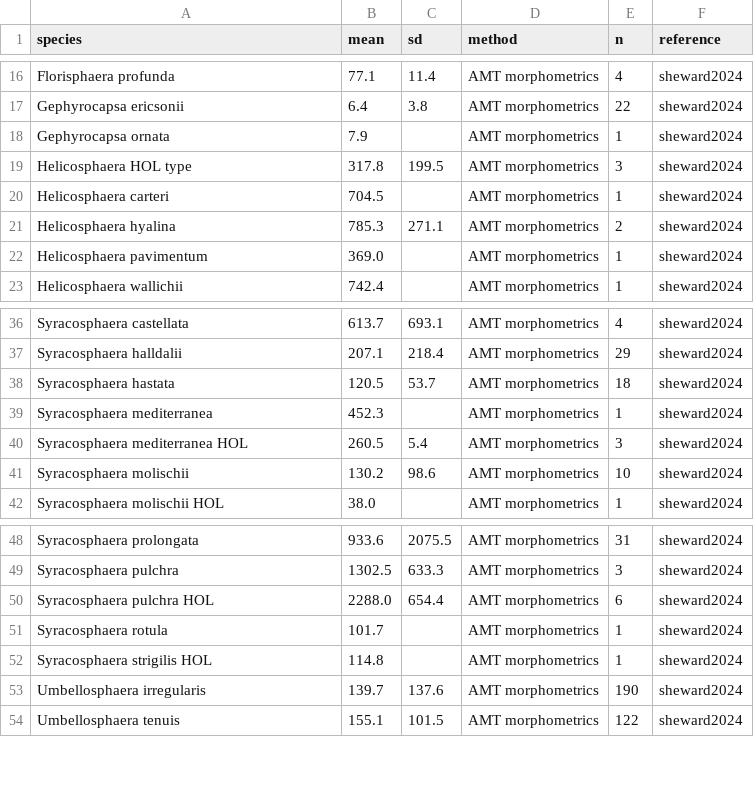
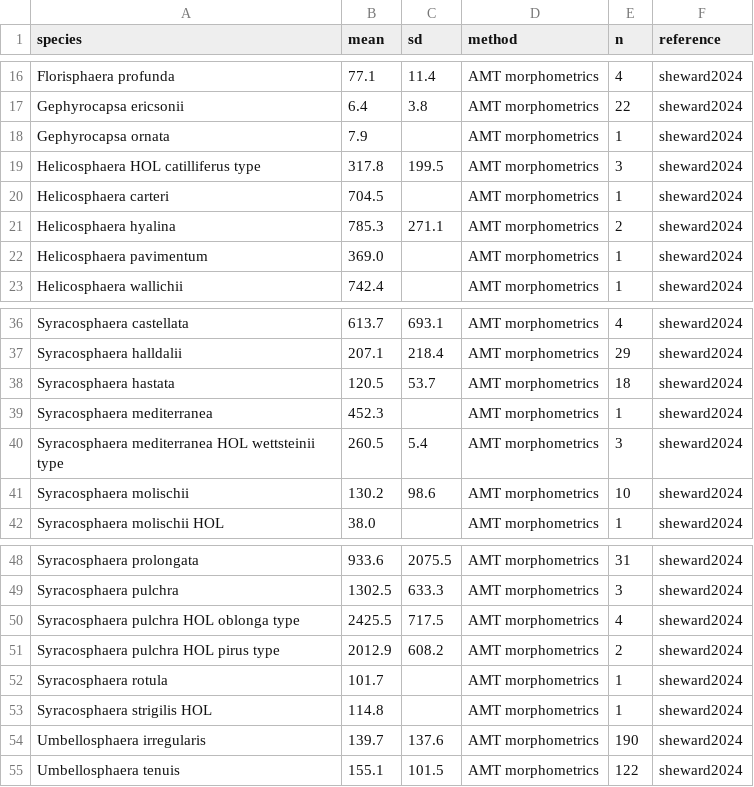
Before and after one commit to nanophyto/CASCADE, a CSV file: data/sizes/sheward2024.csv, drawn as a sheet; only a part is shown, gaps mark what is left out.

```diff
--- a/data/sizes/sheward2024.csv
+++ b/data/sizes/sheward2024.csv
@@ -18,3 +18,3 @@ Gephyrocapsa ericsonii,6.4,3.8,AMT morphometrics,22,sheward2024
 Gephyrocapsa ornata,7.9,,AMT morphometrics,1,sheward2024
-Helicosphaera HOL type,317.8,199.5,AMT morphometrics,3,sheward2024
+Helicosphaera HOL catilliferus type,317.8,199.5,AMT morphometrics,3,sheward2024
 Helicosphaera carteri,704.5,,AMT morphometrics,1,sheward2024
@@ -39,3 +39,3 @@ Syracosphaera hastata,120.5,53.7,AMT morphometrics,18,sheward2024
 Syracosphaera mediterranea,452.3,,AMT morphometrics,1,sheward2024
-Syracosphaera mediterranea HOL,260.5,5.4,AMT morphometrics,3,sheward2024
+Syracosphaera mediterranea HOL wettsteinii type,260.5,5.4,AMT morphometrics,3,sheward2024
 Syracosphaera molischii,130.2,98.6,AMT morphometrics,10,sheward2024
@@ -49,3 +49,4 @@ Syracosphaera prolongata,933.6,2075.5,AMT morphometrics,31,sheward2024
 Syracosphaera pulchra,1302.5,633.3,AMT morphometrics,3,sheward2024
-Syracosphaera pulchra HOL,2288.0,654.4,AMT morphometrics,6,sheward2024
+Syracosphaera pulchra HOL oblonga type,2425.5,717.5,AMT morphometrics,4,sheward2024
+Syracosphaera pulchra HOL pirus type,2012.9,608.2,AMT morphometrics,2,sheward2024
 Syracosphaera rotula,101.7,,AMT morphometrics,1,sheward2024
```
Also changed, not shown: data/output/abundant_species.csv, data/output/rare_species.csv, 21 other files.
